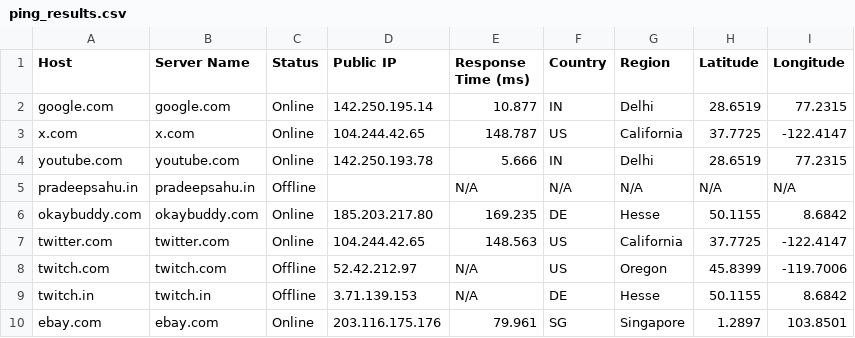
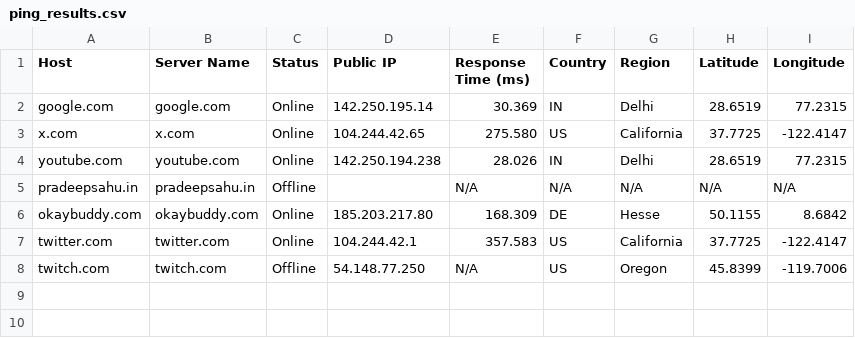
Before and after one commit to PradeepSahhu/ComputerNetworkProject, a CSV file: ping_results.csv, drawn as a sheet.

```diff
--- a/ping_results.csv
+++ b/ping_results.csv
@@ -1,16 +1,13 @@
 Host,Server Name,Status,Public IP,Response Time (ms),Country,Region,Latitude,Longitude
-google.com,"google.com","Online","142.250.195.14","
-10.877","IN","Delhi","28.6519","77.2315"
-x.com,"x.com","Online","104.244.42.65","
-148.787","US","California","37.7725","-122.4147"
-youtube.com,"youtube.com","Online","142.250.193.78","
-5.666","IN","Delhi","28.6519","77.2315"
+google.com,"google.com","Online","142.250.195.14","
+30.369","IN","Delhi","28.6519","77.2315"
+x.com,"x.com","Online","104.244.42.65","
+275.580","US","California","37.7725","-122.4147"
+youtube.com,"youtube.com","Online","142.250.194.238","
+28.026","IN","Delhi","28.6519","77.2315"
 pradeepsahu.in,"pradeepsahu.in","Offline","","N/A","N/A","N/A","N/A","N/A"
-okaybuddy.com,"okaybuddy.com","Online","185.203.217.80","
-169.235","DE","Hesse","50.1155","8.6842"
-twitter.com,"twitter.com","Online","104.244.42.65","
-148.563","US","California","37.7725","-122.4147"
-twitch.com,"twitch.com","Offline","52.42.212.97","N/A","US","Oregon","45.8399","-119.7006"
-twitch.in,"twitch.in","Offline","3.71.139.153","N/A","DE","Hesse","50.1155","8.6842"
-ebay.com,"ebay.com","Online","203.116.175.176","
-79.961","SG","Singapore","1.2897","103.8501"
+okaybuddy.com,"okaybuddy.com","Online","185.203.217.80","
+168.309","DE","Hesse","50.1155","8.6842"
+twitter.com,"twitter.com","Online","104.244.42.1","
+357.583","US","California","37.7725","-122.4147"
+twitch.com,"twitch.com","Offline","54.148.77.250","N/A","US","Oregon","45.8399","-119.7006"
```
Also changed, not shown: 1 other file.
